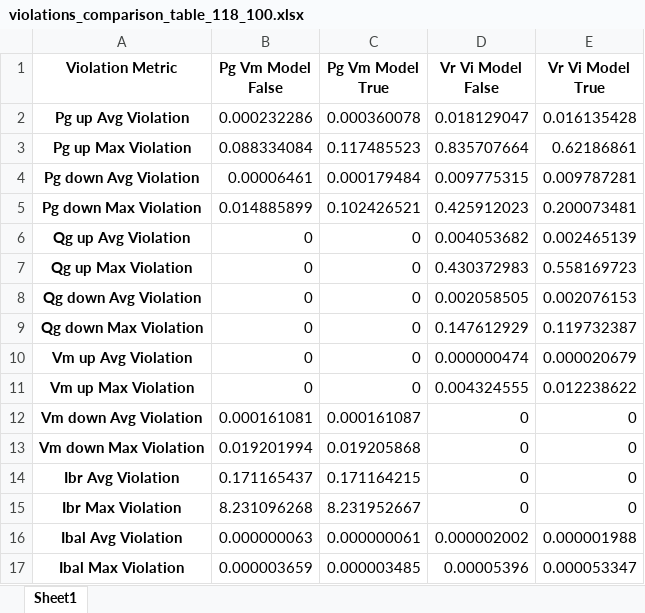
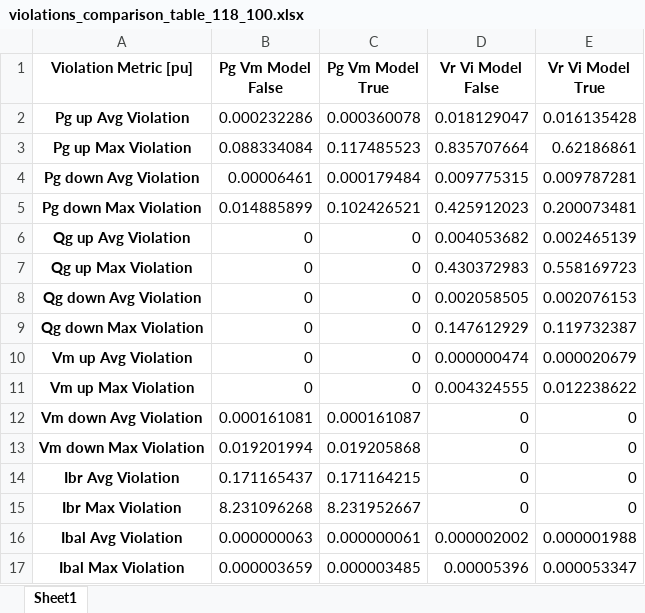
Before and after one commit to bastiengiraud/AC-OPF-verification, an Excel workbook: MinMax/scripts/comparison/violations_comparison_table_118_100.xlsx, sheet Sheet1, drawn as a sheet; values as stored, in another font and other column widths than the file's, no borders; the diff names each change by its address in the sheet, - before the commit and + after, or states it on an @@ line.

```diff
--- a/MinMax/scripts/comparison/violations_comparison_table_118_100.xlsx (sheet Sheet1)
+++ b/MinMax/scripts/comparison/violations_comparison_table_118_100.xlsx (sheet Sheet1)
-A1: Violation Metric
+A1: Violation Metric [pu]
```
Also changed, not shown: MinMax/scripts/comparison/accuracy_comparison_table_118_100.xlsx, 1 other file.
